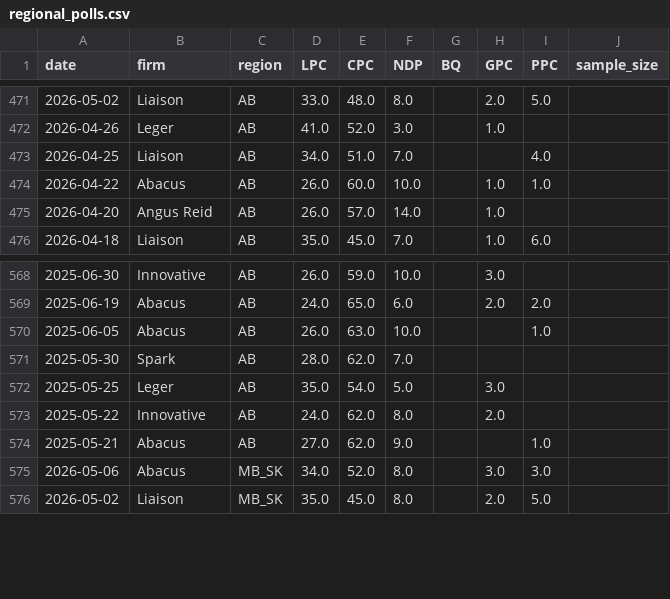
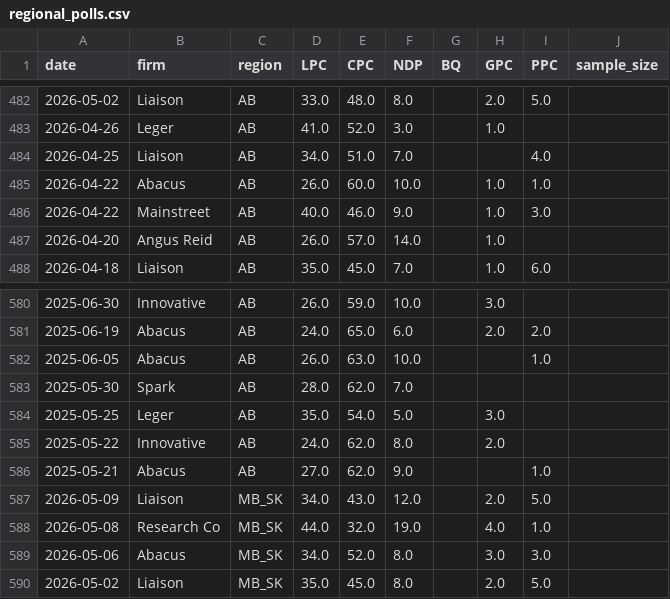
Before and after one commit to SpareRow/CdnPollingModel, a CSV file: regional_polls.csv, drawn as a sheet; only a part is shown, gaps mark what is left out; the diff covers the shown part only.

```diff
--- a/regional_polls.csv
+++ b/regional_polls.csv
@@ -474,2 +485,3 @@ date,firm,region,LPC,CPC,NDP,BQ,GPC,PPC,sample_size
 2026-04-22,Abacus,AB,26.0,60.0,10.0,,1.0,1.0,
+2026-04-22,Mainstreet,AB,40.0,46.0,9.0,,1.0,3.0,
 2026-04-20,Angus Reid,AB,26.0,57.0,14.0,,1.0,,
@@ -574,2 +586,4 @@ date,firm,region,LPC,CPC,NDP,BQ,GPC,PPC,sample_size
 2025-05-21,Abacus,AB,27.0,62.0,9.0,,,1.0,
+2026-05-09,Liaison,MB_SK,34.0,43.0,12.0,,2.0,5.0,
+2026-05-08,Research Co,MB_SK,44.0,32.0,19.0,,4.0,1.0,
 2026-05-06,Abacus,MB_SK,34.0,52.0,8.0,,3.0,3.0,
```
Also changed, not shown: 14 added rows elsewhere in this file, polling_average.csv, raw_polls.csv, 10 other files.
